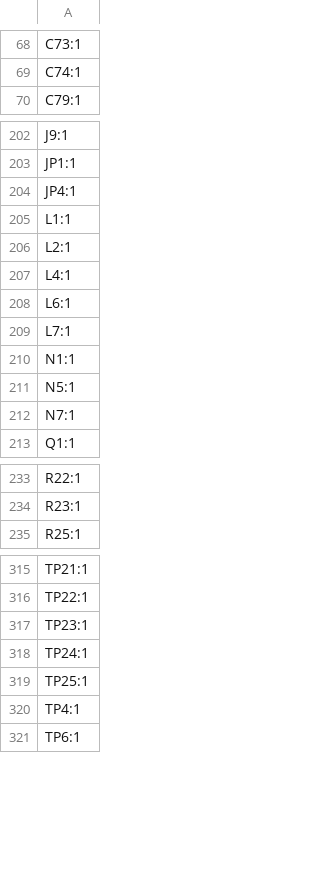
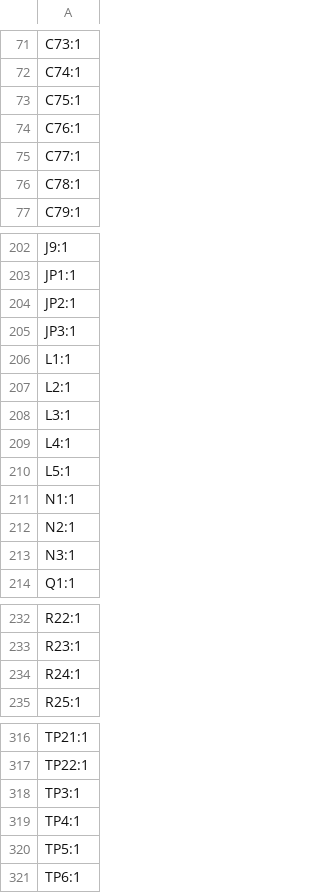
Before and after one commit to Nicolai-Electronics/tanmatsu-hardware, a CSV file: production/designators.csv, drawn as a sheet; only a part is shown, gaps mark what is left out; the diff covers the shown part only.

```diff
--- a/production/designators.csv
+++ b/production/designators.csv
@@ -69,2 +72,6 @@ C73:1
 C74:1
+C75:1
+C76:1
+C77:1
+C78:1
 C79:1
@@ -203,11 +203,12 @@ J9:1
 JP1:1
-JP4:1
+JP2:1
+JP3:1
 L1:1
 L2:1
+L3:1
 L4:1
-L6:1
-L7:1
+L5:1
 N1:1
-N5:1
-N7:1
+N2:1
+N3:1
 Q1:1
@@ -234,2 +233,3 @@ R22:1
 R23:1
+R24:1
 R25:1
@@ -316,6 +317,5 @@ TP21:1
 TP22:1
-TP23:1
-TP24:1
-TP25:1
+TP3:1
 TP4:1
+TP5:1
 TP6:1
```
Also changed, not shown: 13 added rows, 18 removed rows and 1 edited cell elsewhere in this file, production/bom.csv, production/positions.csv, 15 other files.
